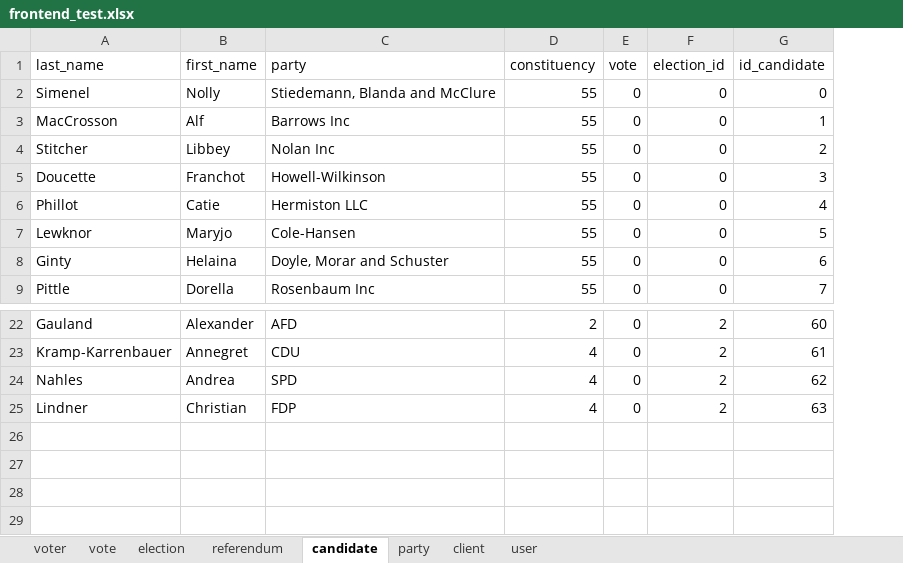
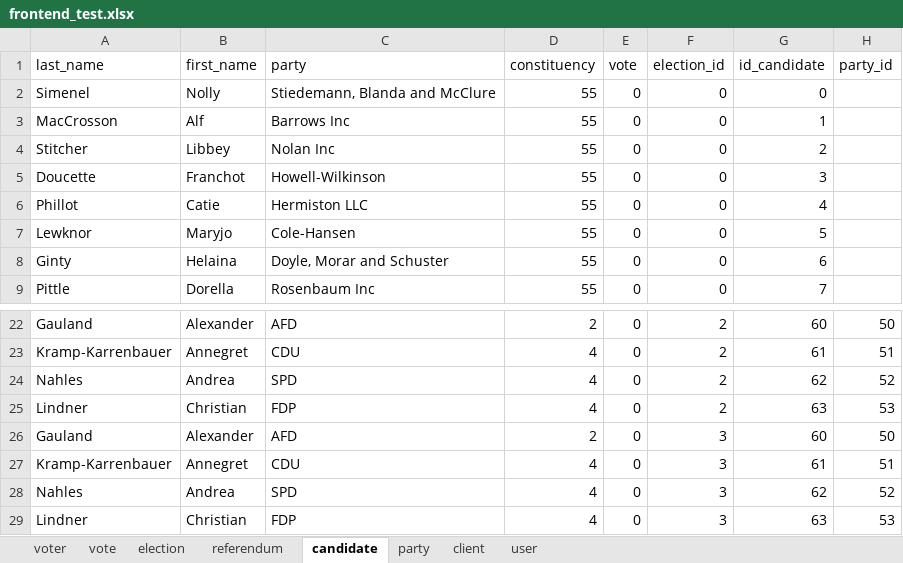
Before and after one commit to yourChoiceHO/Documentation, an Excel workbook: Feindesign/csv-mockup/frontend/frontend_test.xlsx, sheet candidate, drawn as a sheet; only a part is shown, gaps mark what is left out; values as stored, in another font and other column widths than the file's, no borders; the diff names each change by its address in the sheet, - before the commit and + after, or states it on an @@ line.

```diff
--- a/Feindesign/csv-mockup/frontend/frontend_test.xlsx (sheet candidate)
+++ b/Feindesign/csv-mockup/frontend/frontend_test.xlsx (sheet candidate)
+column H (party_id), rows 22-25: 50 | 51 | 52 | 53
+row 26: Gauland | Alexander | AFD | 2 | 0 | 3 | 60 | 50
+row 27: Kramp-Karrenbauer | Annegret | CDU | 4 | 0 | 3 | 61 | 51
+row 28: Nahles | Andrea | SPD | 4 | 0 | 3 | 62 | 52
+row 29: Lindner | Christian | FDP | 4 | 0 | 3 | 63 | 53
```
Also changed, not shown: sheet party, sheet election, 2 other files.
